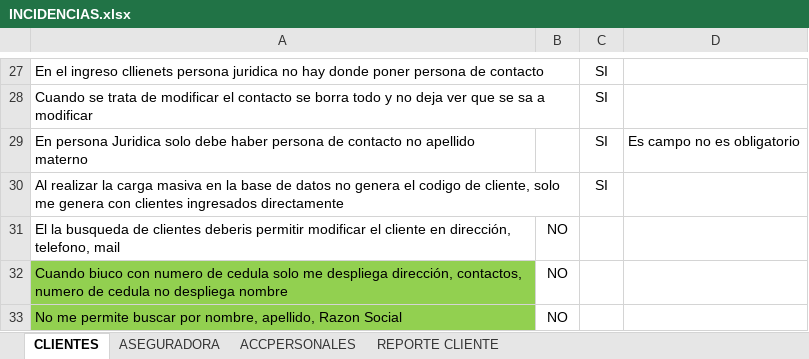
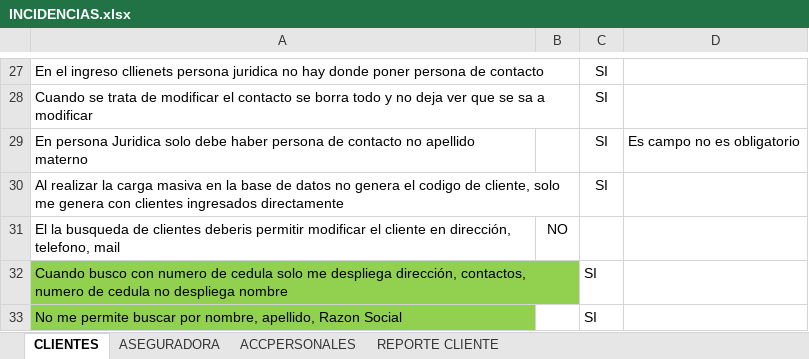
Before and after one commit to jipowi/hiperion, an Excel workbook: Documentacion/Pruebas Noviembre/INCIDENCIAS.xlsx, sheet CLIENTES, drawn as a sheet; only a part is shown, gaps mark what is left out; values as stored, in another font and other column widths than the file's, no borders; charts and pictures not drawn; removed rows and columns are numbered as before the commit, all else as after; the diff names each change by its address in the sheet, - before the commit and + after, or states it on an @@ line.

```diff
--- a/Documentacion/Pruebas Noviembre/INCIDENCIAS.xlsx (sheet CLIENTES)
+++ b/Documentacion/Pruebas Noviembre/INCIDENCIAS.xlsx (sheet CLIENTES)
-row 32: Cuando biuco con numero de cedula solo me despliega dirección, contactos, numero de cedula no despliega nombre | NO
+row 32: Cuando busco con numero de cedula solo me despliega dirección, contactos, numero de cedula no despliega nombre |  | SI
-B33: NO
+B33: (empty)
-C33: (empty)
+C33: SI
```
Also changed, not shown: sheet ASEGURADORA, sheet ACCPERSONALES, charts or pictures.
